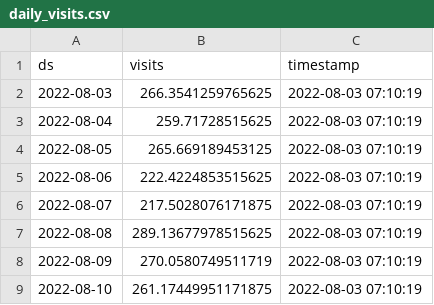
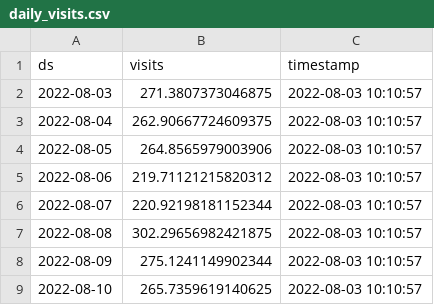
Before and after one commit to drdevinhopkins/hourly-report-neuralprophet, a CSV file: forecasts/daily_visits.csv, drawn as a sheet.

```diff
--- a/forecasts/daily_visits.csv
+++ b/forecasts/daily_visits.csv
@@ -1,9 +1,9 @@
 ds,visits,timestamp
-2022-08-03,266.3541259765625,2022-08-03 07:10:19
-2022-08-04,259.71728515625,2022-08-03 07:10:19
-2022-08-05,265.669189453125,2022-08-03 07:10:19
-2022-08-06,222.4224853515625,2022-08-03 07:10:19
-2022-08-07,217.5028076171875,2022-08-03 07:10:19
-2022-08-08,289.13677978515625,2022-08-03 07:10:19
-2022-08-09,270.0580749511719,2022-08-03 07:10:19
-2022-08-10,261.17449951171875,2022-08-03 07:10:19
+2022-08-03,271.3807373046875,2022-08-03 10:10:57
+2022-08-04,262.90667724609375,2022-08-03 10:10:57
+2022-08-05,264.8565979003906,2022-08-03 10:10:57
+2022-08-06,219.71121215820312,2022-08-03 10:10:57
+2022-08-07,220.92198181152344,2022-08-03 10:10:57
+2022-08-08,302.29656982421875,2022-08-03 10:10:57
+2022-08-09,275.1241149902344,2022-08-03 10:10:57
+2022-08-10,265.7359619140625,2022-08-03 10:10:57
```
Also changed, not shown: forecasts/daily_visits_with_weather.csv, forecasts/inflow.csv, 3 other files.
